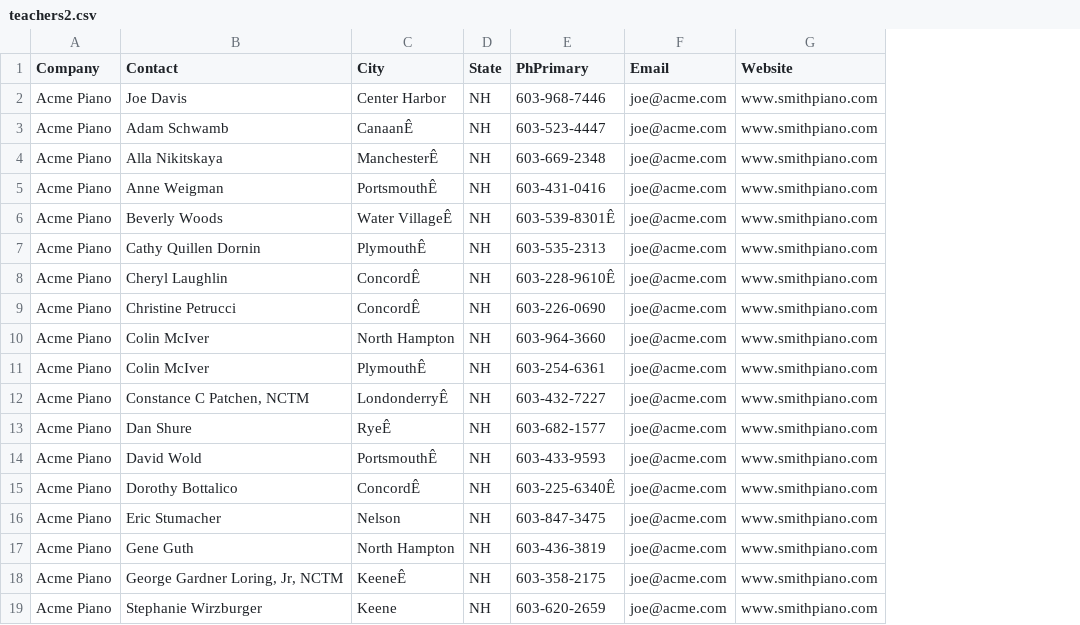
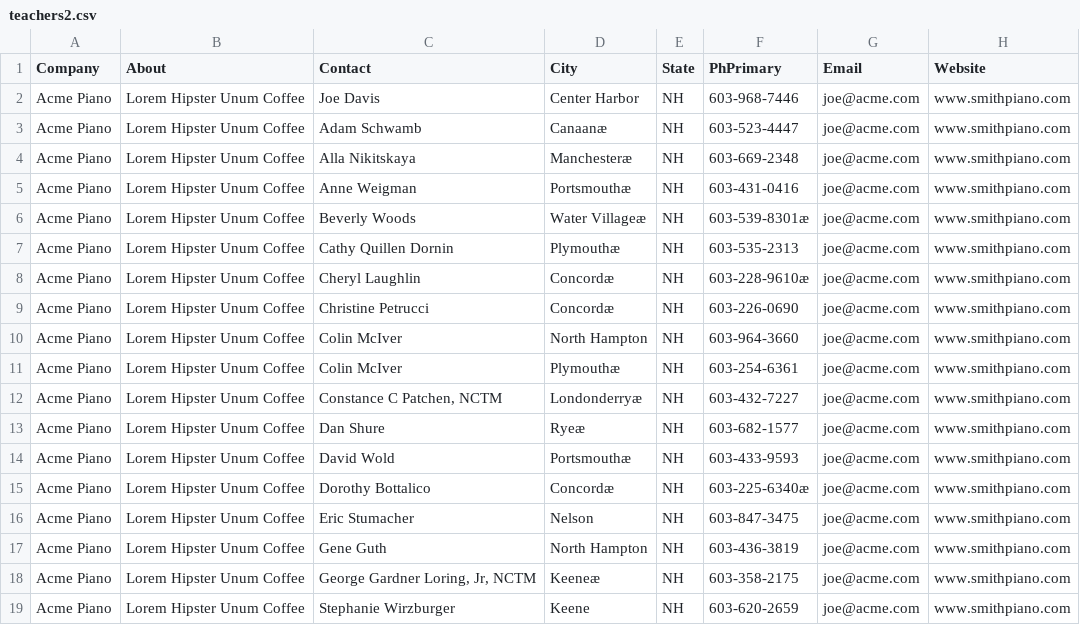
Before and after one commit to smithWEBtek/csv3, a CSV file: lib/assets/teachers2.csv, drawn as a sheet; addresses are those after the commit; the diff names each change by its address in the sheet, - before the commit and + after, or states it on an @@ line.

Commit message:
successfully scraped piano site, stored companies in array, created staged objects in the scrapes table, to stage before creation in Teachers table

```diff
--- a/lib/assets/teachers2.csv
+++ b/lib/assets/teachers2.csv
+column B (About), rows 2-19: all Lorem Hipster Unum Coffee
-D3 (City): CanaanÊ
+D3 (City): Canaanæ
-D4 (City): ManchesterÊ
+D4 (City): Manchesteræ
-D5 (City): PortsmouthÊ
+D5 (City): Portsmouthæ
-D6 (City): Water VillageÊ
+D6 (City): Water Villageæ
-F6 (PhPrimary): 603-539-8301Ê
+F6 (PhPrimary): 603-539-8301æ
-D7 (City): PlymouthÊ
+D7 (City): Plymouthæ
-D8:D9 (City): ConcordÊ
+D8:D9 (City): Concordæ
-F8 (PhPrimary): 603-228-9610Ê
+F8 (PhPrimary): 603-228-9610æ
-D11 (City): PlymouthÊ
+D11 (City): Plymouthæ
-D12 (City): LondonderryÊ
+D12 (City): Londonderryæ
-D13 (City): RyeÊ
+D13 (City): Ryeæ
-D14 (City): PortsmouthÊ
+D14 (City): Portsmouthæ
-D15 (City): ConcordÊ
+D15 (City): Concordæ
-F15 (PhPrimary): 603-225-6340Ê
+F15 (PhPrimary): 603-225-6340æ
-D18 (City): KeeneÊ
+D18 (City): Keeneæ
```
Also changed, not shown: lib/assets/teachers.csv, 8 other files.
